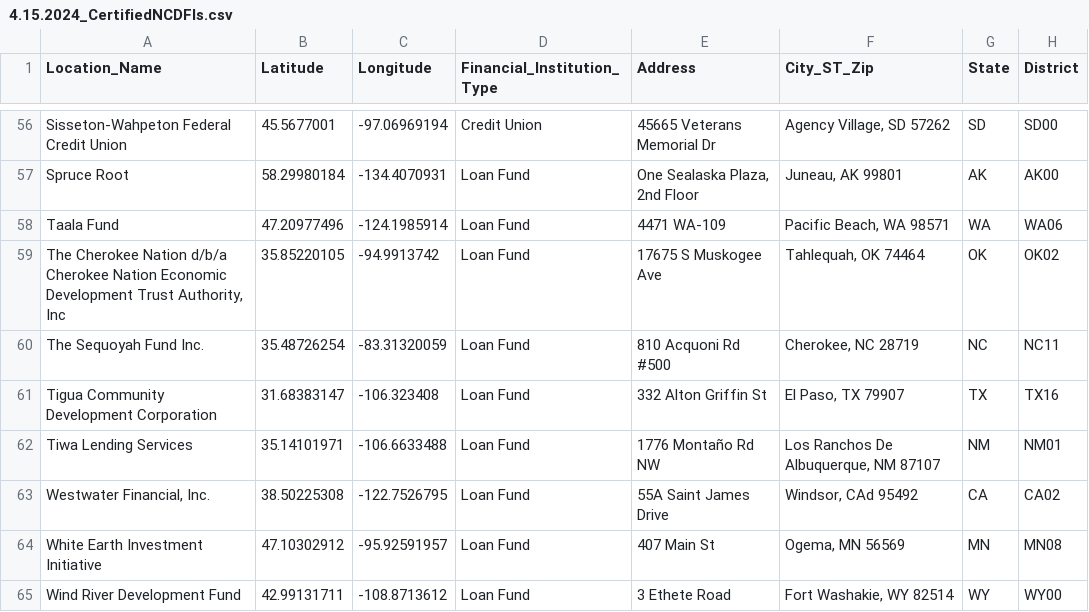
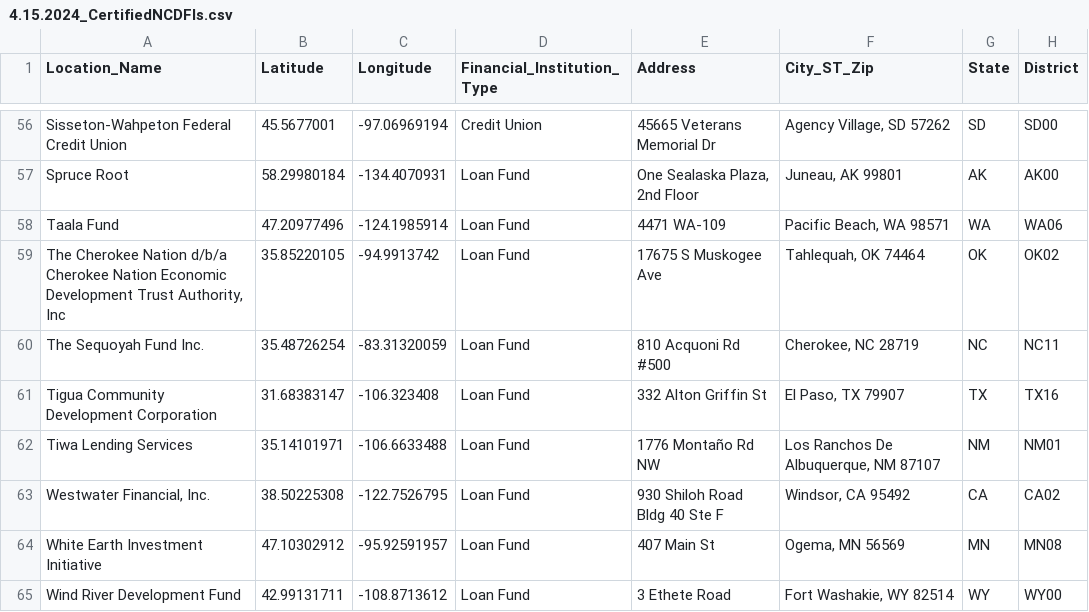
Before and after one commit to Isaiah-Cornelius/Oweesta-Maps, a CSV file: Certified-NCDFIs/4.15.2024_CertifiedNCDFIs.csv, drawn as a sheet; only a part is shown, gaps mark what is left out; the diff names each change by its address in the sheet, - before the commit and + after, or states it on an @@ line.

Commit message:
Updated Westwater Address

```diff
--- a/Certified-NCDFIs/4.15.2024_CertifiedNCDFIs.csv
+++ b/Certified-NCDFIs/4.15.2024_CertifiedNCDFIs.csv
-E63 (Address): 55A Saint James Drive
+E63 (Address): 930 Shiloh Road Bldg 40 Ste F
-F63 (City_ST_Zip): Windsor, CAd 95492
+F63 (City_ST_Zip): Windsor, CA 95492
```
